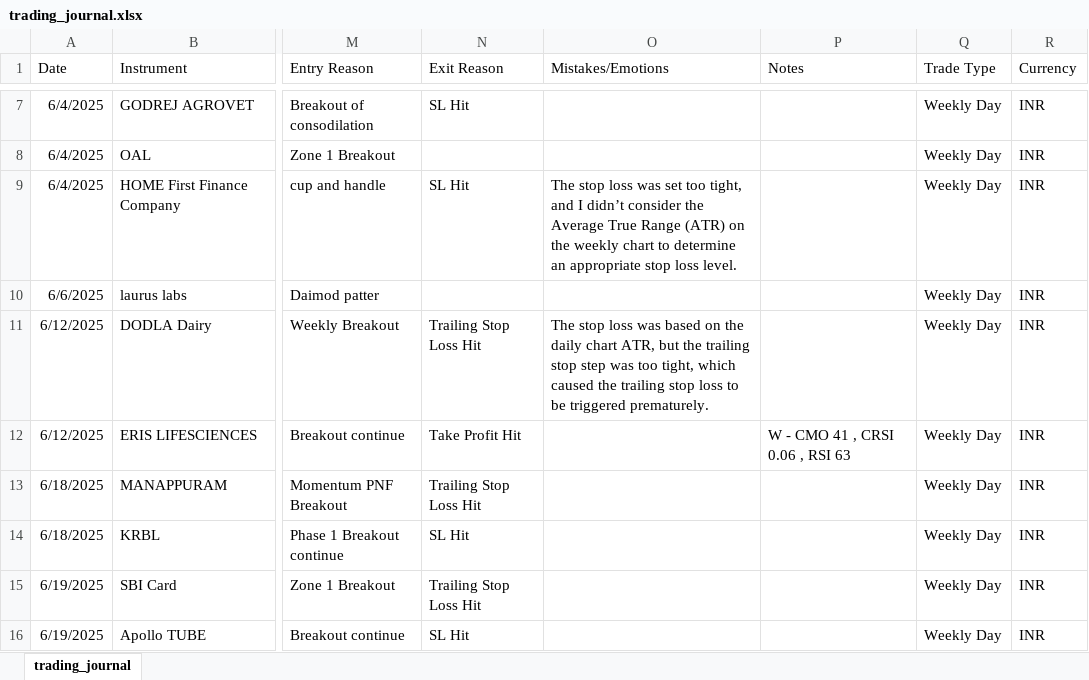
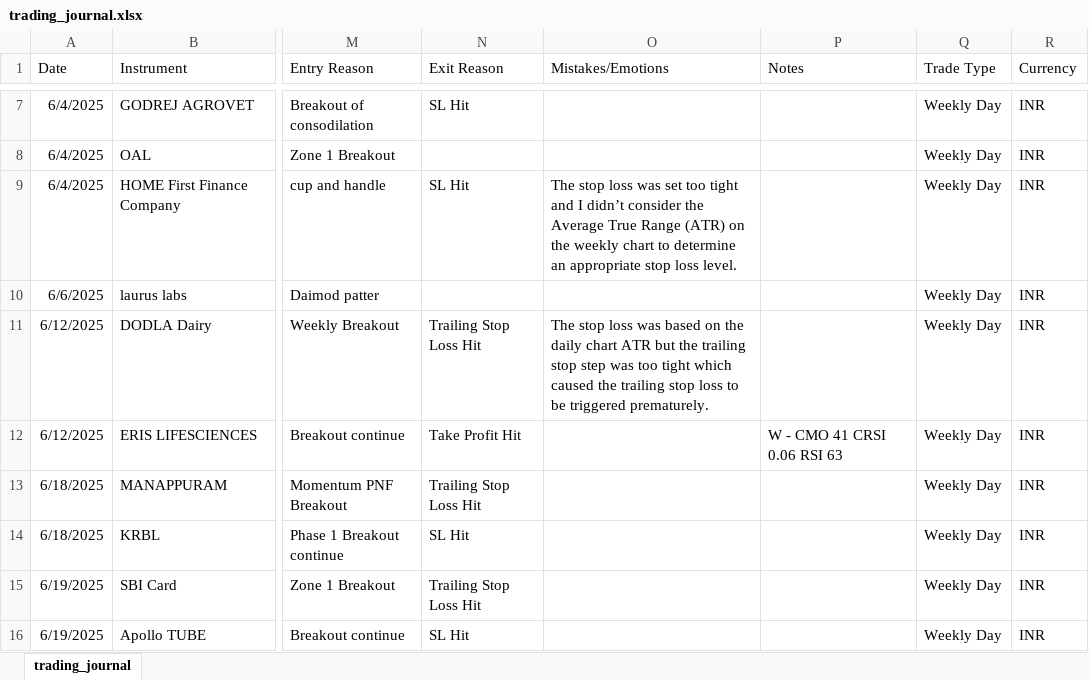
Before and after one commit to prasad21121996/Dasparc-Capital, an Excel workbook: trading_journal.xlsx, sheet trading_journal, drawn as a sheet; only a part is shown, gaps mark what is left out; values as stored, in another font and other column widths than the file's, no borders; the diff names each change by its address in the sheet, - before the commit and + after, or states it on an @@ line.

```diff
--- a/trading_journal.xlsx (sheet trading_journal)
+++ b/trading_journal.xlsx (sheet trading_journal)
-O9 (Mistakes/Emotions): …set too tight, and I…
+O9 (Mistakes/Emotions): …set too tight and I…
-O11 (Mistakes/Emotions): …daily chart ATR, but the trailing stop step was too tight, which caused…
+O11 (Mistakes/Emotions): …daily chart ATR but the trailing stop step was too tight which caused…
-P12 (Notes): W - CMO 41 , CRSI 0.06 , RSI 63
+P12 (Notes): W - CMO 41 CRSI 0.06 RSI 63
```
Also changed, not shown: 1 other file.
